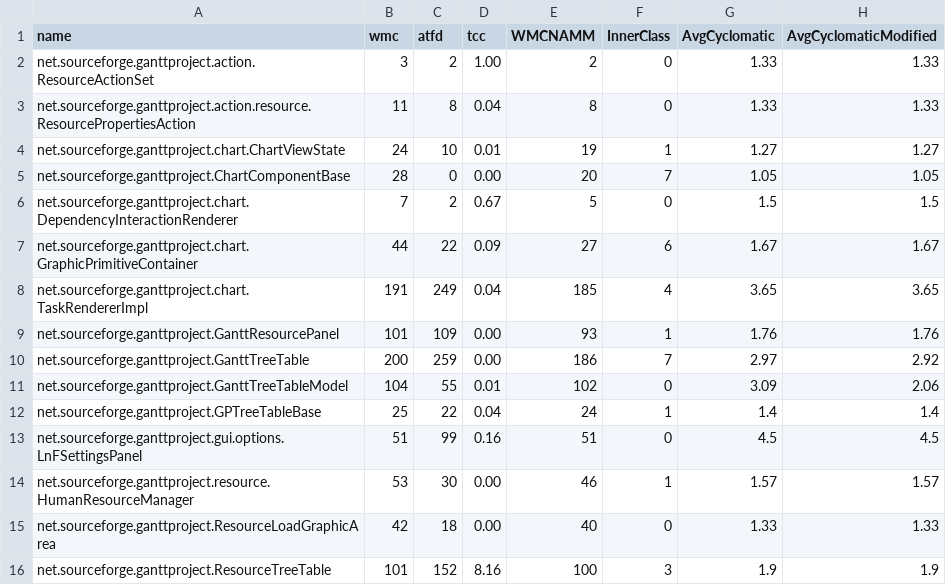
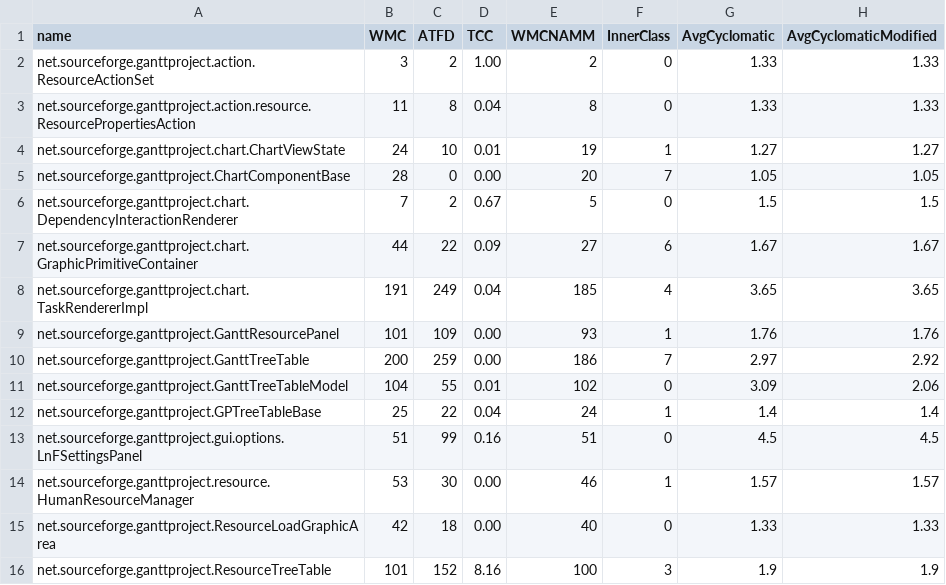
Before and after one commit to intelligentagents/smell-platform, a CSV file: data/chb2017/custom/custom-gc.csv, drawn as a sheet; only a part is shown; the diff names each change by its address in the sheet, - before the commit and + after, or states it on an @@ line.

```diff
--- a/data/chb2017/custom/custom-gc.csv
+++ b/data/chb2017/custom/custom-gc.csv
-B1: wmc
+B1: WMC
-C1: atfd
+C1: ATFD
-D1: tcc
+D1: TCC
```
Also changed, not shown: data/chb2017/custom/an-sg.csv, data/chb2017/custom/an-ss.csv, 21 other files.
